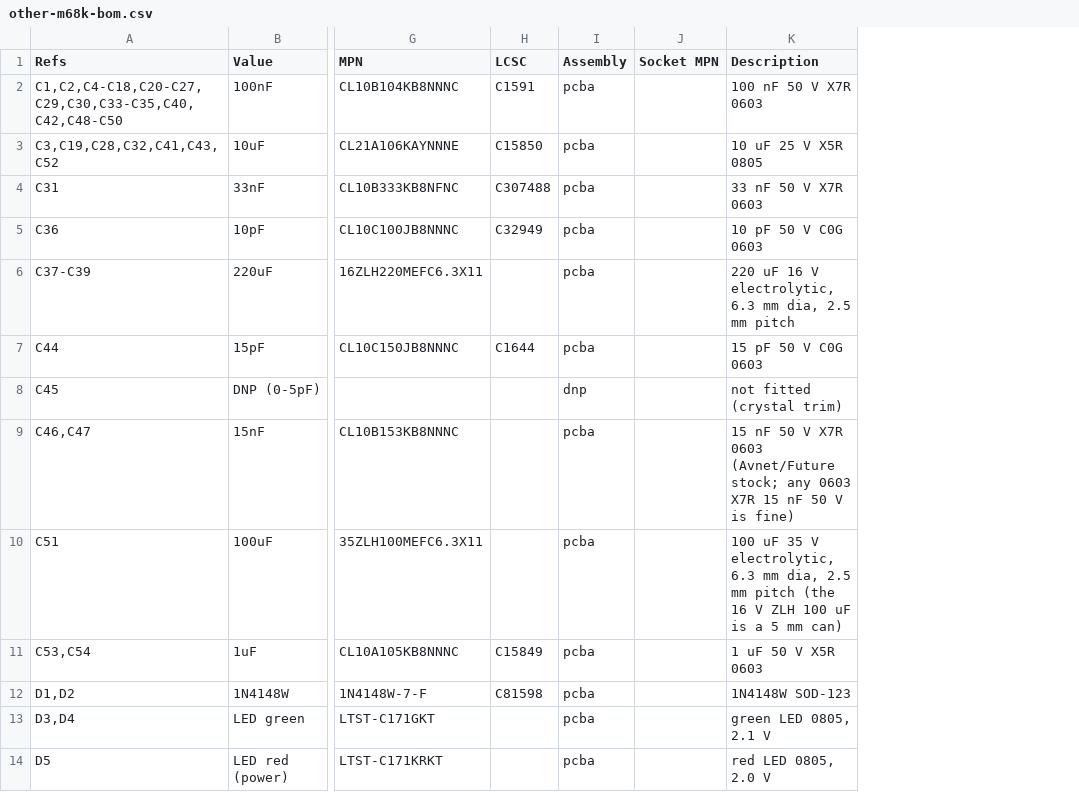
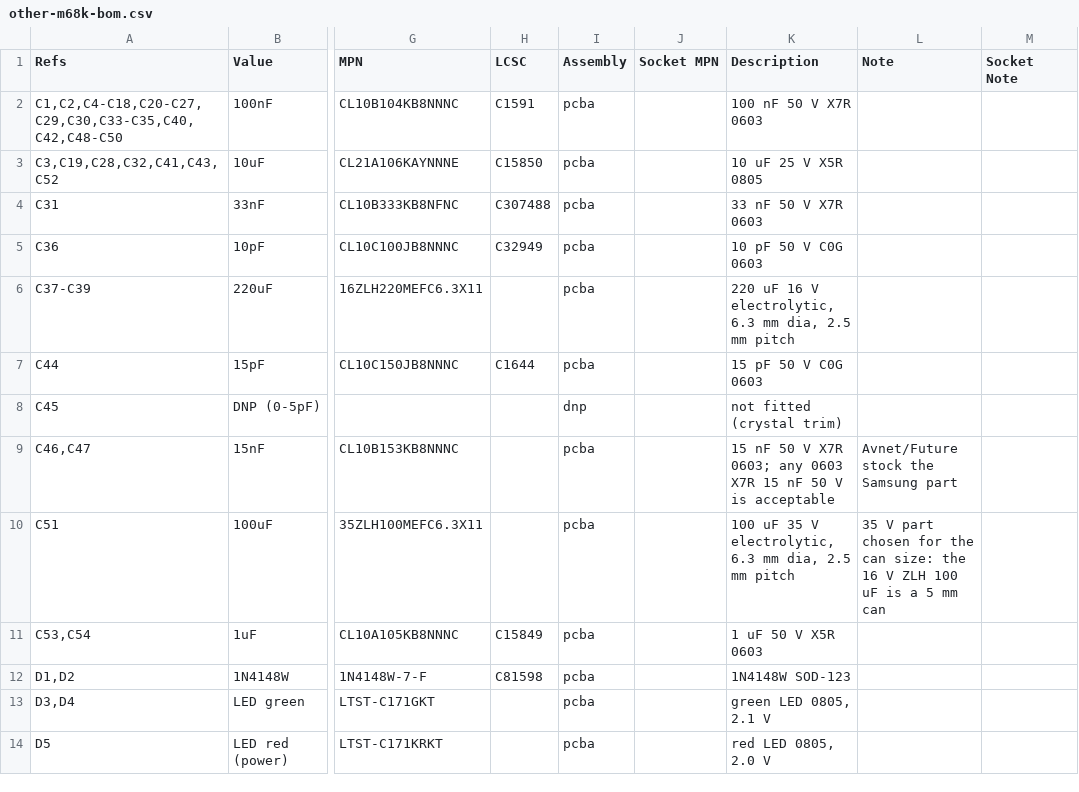
Before and after one commit to bradgrantham/other-m68k, a CSV file: kicad/release/fab/other-m68k-bom.csv, drawn as a sheet; only a part is shown, gaps mark what is left out; the diff covers the shown part only; the diff names each change by its address in the sheet, - before the commit and + after, or states it on an @@ line.

```diff
--- a/kicad/release/fab/other-m68k-bom.csv
+++ b/kicad/release/fab/other-m68k-bom.csv
+column L (Note), rows 9-10: Avnet/Future stock the Samsung part | 35 V part chosen for the can size: the 16 V ZLH 100 uF is a 5 mm can
+column M (Socket Note), empty
-K9 (Description): …V X7R 0603 (Avnet/Future stock; any 0603 X7R 15 nF 50 V is fine)
+K9 (Description): …V X7R 0603; any 0603 X7R 15 nF 50 V is acceptable
-K10 (Description): …mm pitch (the 16 V ZLH 100 uF is a 5 mm can)
+K10 (Description): …mm pitch
```
Also changed, not shown: 7 edited cells elsewhere in this file, kicad/release/fab/other-m68k-customer-parts.csv, kicad/release/fab/other-m68k-pcbway-bom.csv, 15 other files.
